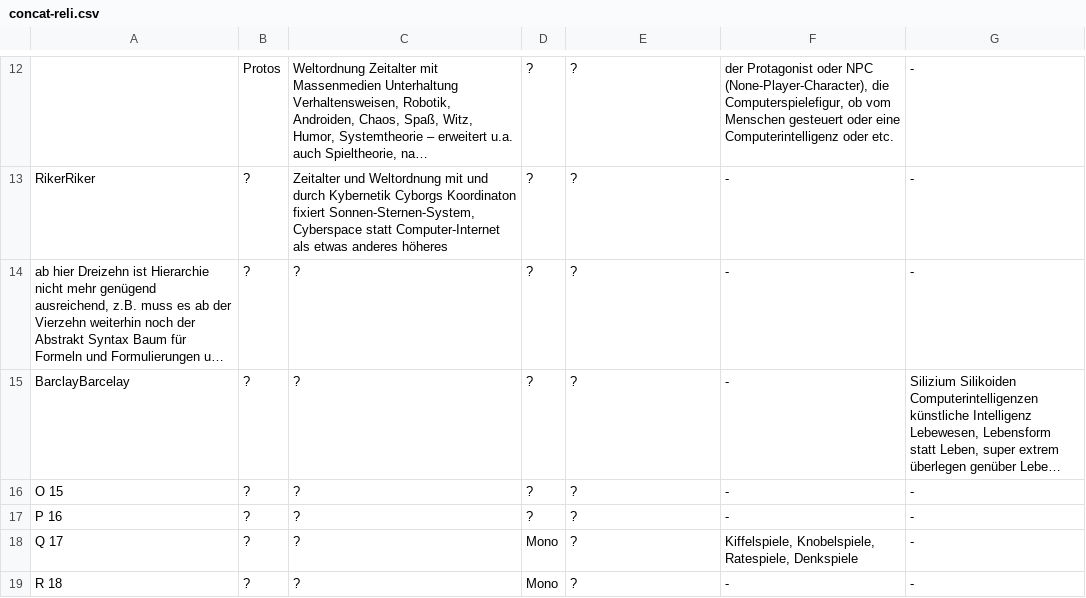
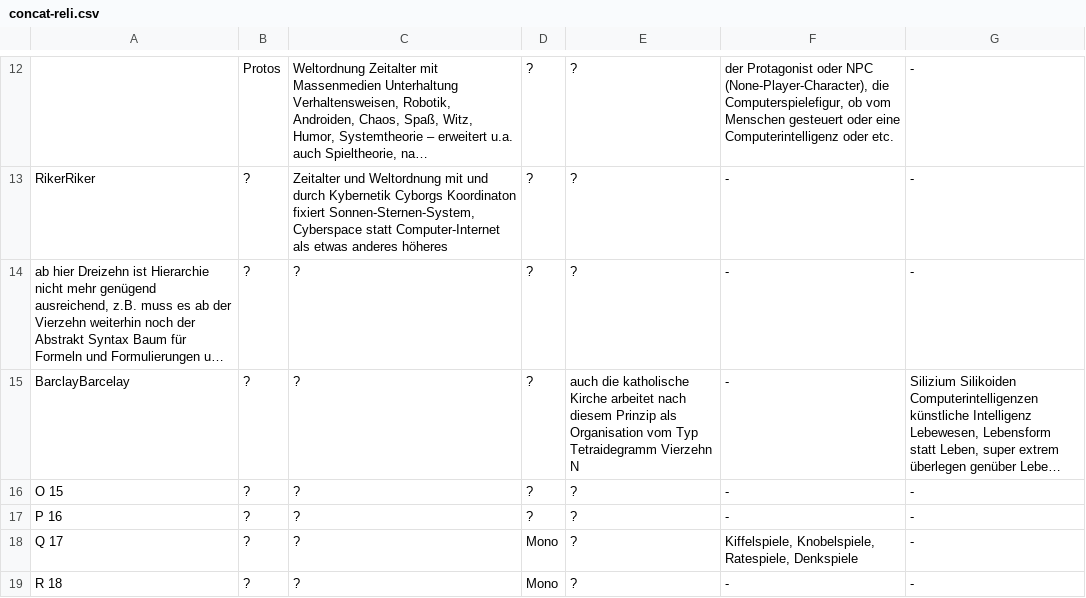
Before and after one commit to githubuser2000/todel-git-dir-fuerUbergangsFiles, a CSV file: concat-reli.csv, drawn as a sheet; only a part is shown, gaps mark what is left out; long unchanged cells end in …; the diff names each change by its address in the sheet, - before the commit and + after, or states it on an @@ line.

```diff
--- a/concat-reli.csv
+++ b/concat-reli.csv
-E15: ?
+E15: auch die katholische Kirche arbeitet nach diesem Prinzip als Organisation vom Typ Tetraidegramm Vierzehn N
```
